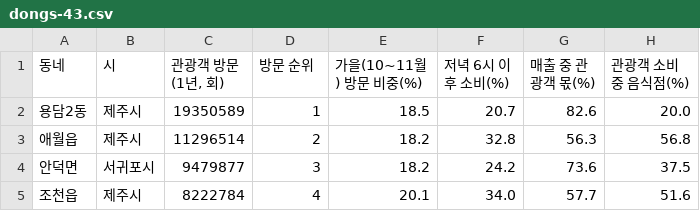
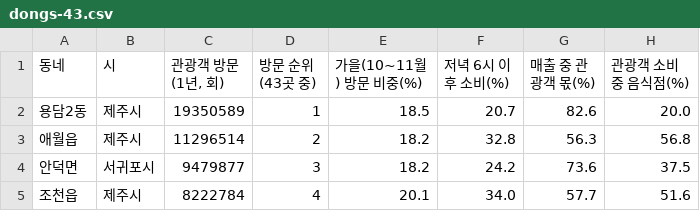
Before and after one commit to kangraemin/jeju-stay, a CSV file: for-org/dongs-43.csv, drawn as a sheet; only a part is shown; the diff names each change by its address in the sheet, - before the commit and + after, or states it on an @@ line.

```diff
--- a/for-org/dongs-43.csv
+++ b/for-org/dongs-43.csv
-D1: 방문 순위
+D1: 방문 순위(43곳 중)
```
Also changed, not shown: 22 other files.
